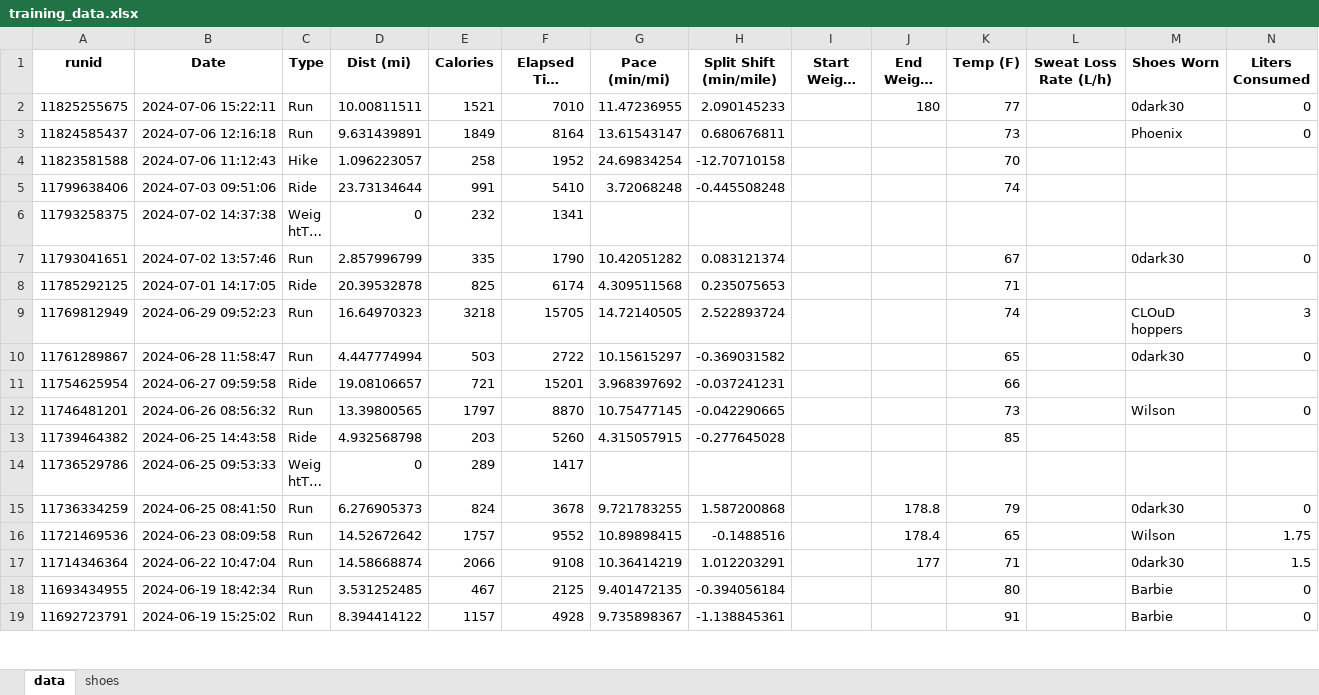
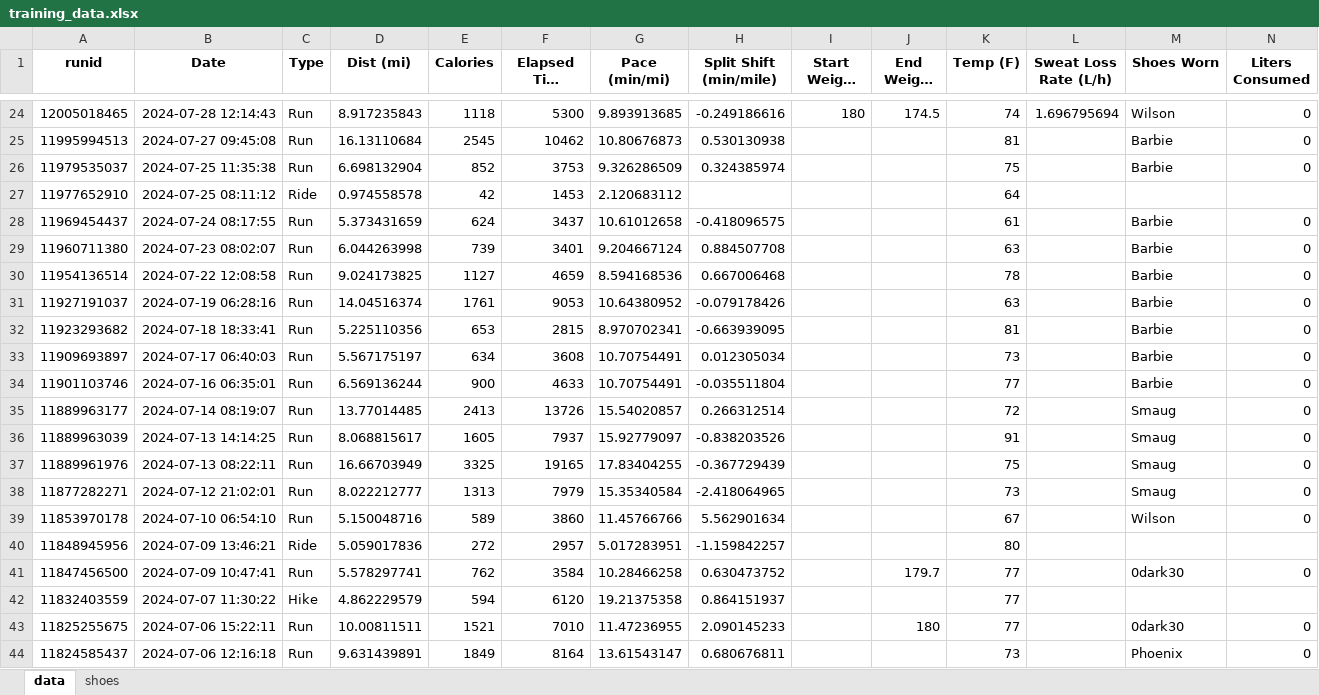
Before and after one commit to capecchi/capecchi.github.io, an Excel workbook: posts/RaceTraining/training_data.xlsx, sheet data, drawn as a sheet; only a part is shown, gaps mark what is left out; the shorter side is filled out with more unchanged rows; long unchanged cells end in …; values as stored, in another font and other column widths than the file's, no borders; rows hold the shown columns only; the diff covers the shown part only; the diff names each change by its address in the sheet, - before the commit and + after, or states it on an @@ line.

```diff
--- a/posts/RaceTraining/training_data.xlsx (sheet data)
+++ b/posts/RaceTraining/training_data.xlsx (sheet data)
+row 24: 12005018465 | 2024-07-28 12:14:43 | Run | 8.917235843 | 1118 | 5300 | 9.893913685 | -0.249186616 | 180 | 174.5 | 74 | 1.696795694 | Wilson | 0
+row 25: 11995994513 | 2024-07-27 09:45:08 | Run | 16.13110684 | 2545 | 10462 | 10.80676873 | 0.530130938 |  |  | 81 |  | Barbie | 0
+row 26: 11979535037 | 2024-07-25 11:35:38 | Run | 6.698132904 | 852 | 3753 | 9.326286509 | 0.324385974 |  |  | 75 |  | Barbie | 0
+row 27: 11977652910 | 2024-07-25 08:11:12 | Ride | 0.974558578 | 42 | 1453 | 2.120683112 |  |  |  | 64
+row 28: 11969454437 | 2024-07-24 08:17:55 | Run | 5.373431659 | 624 | 3437 | 10.61012658 | -0.418096575 |  |  | 61 |  | Barbie | 0
+row 29: 11960711380 | 2024-07-23 08:02:07 | Run | 6.044263998 | 739 | 3401 | 9.204667124 | 0.884507708 |  |  | 63 |  | Barbie | 0
+row 30: 11954136514 | 2024-07-22 12:08:58 | Run | 9.024173825 | 1127 | 4659 | 8.594168536 | 0.667006468 |  |  | 78 |  | Barbie | 0
+row 31: 11927191037 | 2024-07-19 06:28:16 | Run | 14.04516374 | 1761 | 9053 | 10.64380952 | -0.079178426 |  |  | 63 |  | Barbie | 0
+row 32: 11923293682 | 2024-07-18 18:33:41 | Run | 5.225110356 | 653 | 2815 | 8.970702341 | -0.663939095 |  |  | 81 |  | Barbie | 0
+row 33: 11909693897 | 2024-07-17 06:40:03 | Run | 5.567175197 | 634 | 3608 | 10.70754491 | 0.012305034 |  |  | 73 |  | Barbie | 0
+row 34: 11901103746 | 2024-07-16 06:35:01 | Run | 6.569136244 | 900 | 4633 | 10.70754491 | -0.035511804 |  |  | 77 |  | Barbie | 0
+row 35: 11889963177 | 2024-07-14 08:19:07 | Run | 13.77014485 | 2413 | 13726 | 15.54020857 | 0.266312514 |  |  | 72 |  | Smaug | 0
+row 36: 11889963039 | 2024-07-13 14:14:25 | Run | 8.068815617 | 1605 | 7937 | 15.92779097 | -0.838203526 |  |  | 91 |  | Smaug | 0
+row 37: 11889961976 | 2024-07-13 08:22:11 | Run | 16.66703949 | 3325 | 19165 | 17.83404255 | -0.367729439 |  |  | 75 |  | Smaug | 0
+row 38: 11877282271 | 2024-07-12 21:02:01 | Run | 8.022212777 | 1313 | 7979 | 15.35340584 | -2.418064965 |  |  | 73 |  | Smaug | 0
+row 39: 11853970178 | 2024-07-10 06:54:10 | Run | 5.150048716 | 589 | 3860 | 11.45766766 | 5.562901634 |  |  | 67 |  | Wilson | 0
+row 40: 11848945956 | 2024-07-09 13:46:21 | Ride | 5.059017836 | 272 | 2957 | 5.017283951 | -1.159842257 |  |  | 80
+row 41: 11847456500 | 2024-07-09 10:47:41 | Run | 5.578297741 | 762 | 3584 | 10.28466258 | 0.630473752 |  | 179.7 | 77 |  | 0dark30 | 0
+row 42: 11832403559 | 2024-07-07 11:30:22 | Hike | 4.862229579 | 594 | 6120 | 19.21375358 | 0.864151937 |  |  | 77
```
Also changed, not shown: 22 added rows and 1 moved row elsewhere in this sheet, sheet shoes, 14 other files.
